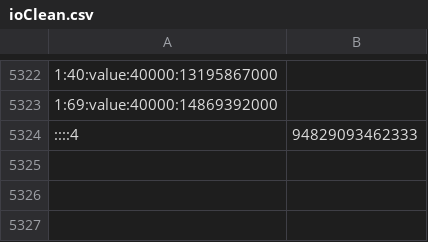
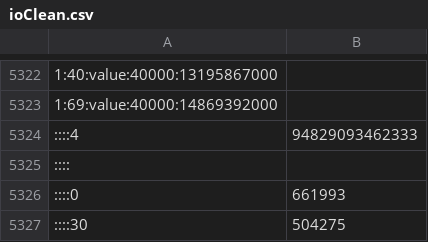
Before and after one commit to node2faas/framework, a CSV file: evaluations/analised/RPC/GCP/IO/ioClean.csv, drawn as a sheet; only a part is shown, gaps mark what is left out.

```diff
--- a/evaluations/analised/RPC/GCP/IO/ioClean.csv
+++ b/evaluations/analised/RPC/GCP/IO/ioClean.csv
@@ -5324 +5324,4 @@
 ::::4,94829093462333
+::::
+::::0,661993
+::::30,504275
```
Also changed, not shown: evaluations/analised/RPC/AWS/IO/ioClean.csv, evaluations/analised/RPC/AWS/Memory/memoryClean.csv, 8 other files.
